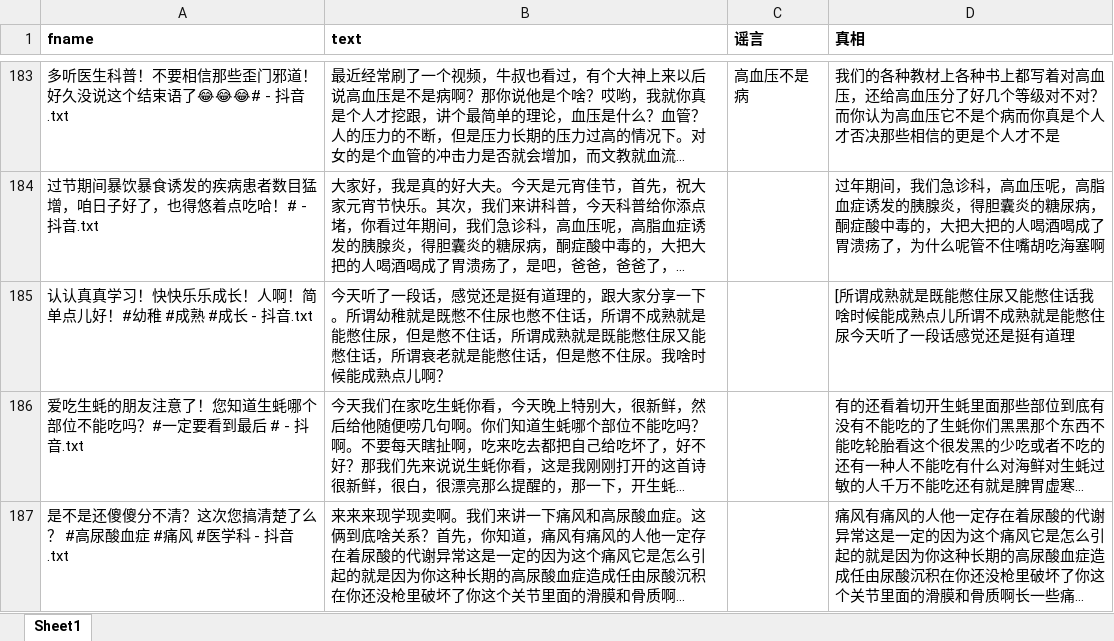
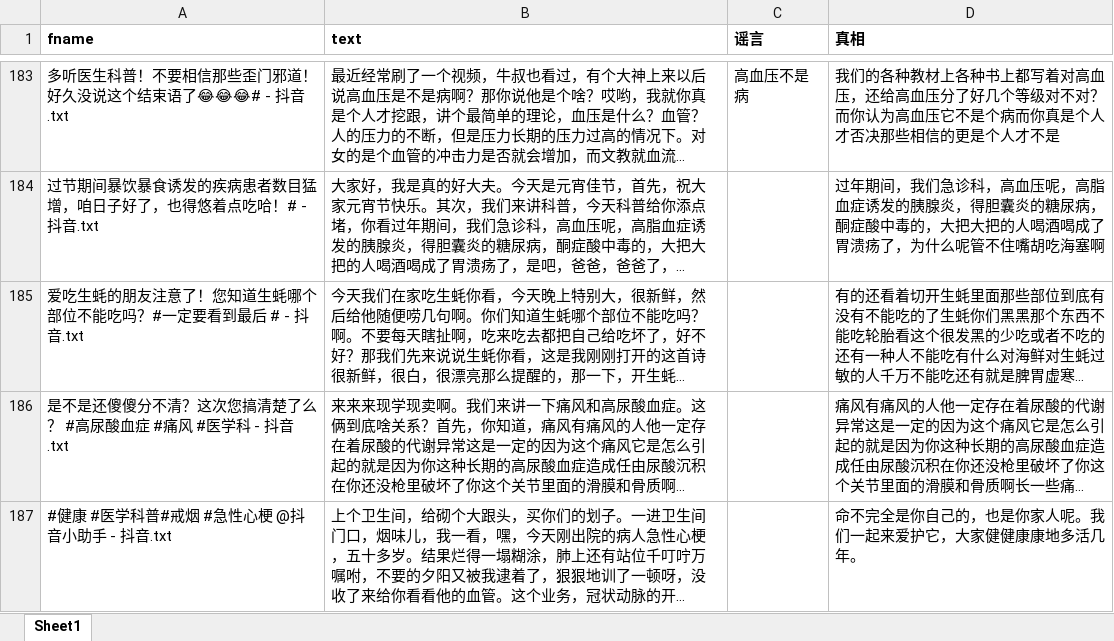
Before and after one commit to seydlitz2185/mynlpia, an Excel workbook: topic_analysis/raw/安贞医院郝大夫.xlsx, sheet Sheet1, drawn as a sheet; only a part is shown, gaps mark what is left out; the shorter side is filled out with more unchanged rows; long unchanged cells end in …; values as stored, in another font and other column widths than the file's, no borders; the diff names each change by its address in the sheet, - before the commit and + after, or states it on an @@ line.

Commit message:
Update topic_analysis/raw : add a new table of data

```diff
--- a/topic_analysis/raw/安贞医院郝大夫.xlsx (sheet Sheet1)
+++ b/topic_analysis/raw/安贞医院郝大夫.xlsx (sheet Sheet1)
-row 185: 认认真真学习！快快乐乐成长！人啊！简单点儿好！#幼稚 #成熟 #成长 - 抖音.txt | 今天听了一段话，感觉还是挺有道理的，跟大家分享一下。所谓幼稚就是既憋不住尿也憋不住话，所谓不成熟就是能憋住尿，但是憋不住话，所谓成熟就是既能憋住尿又能憋住话，所谓衰老就是能憋住话，但是憋不住尿。我啥时候能成熟点儿啊？ |  | [所谓成熟就是既能憋住尿又能憋住话我啥时候能成熟点儿所谓不成熟就是能憋住尿今天听了一段话感觉还是挺有道理
```
Also changed, not shown: 6 other files.
